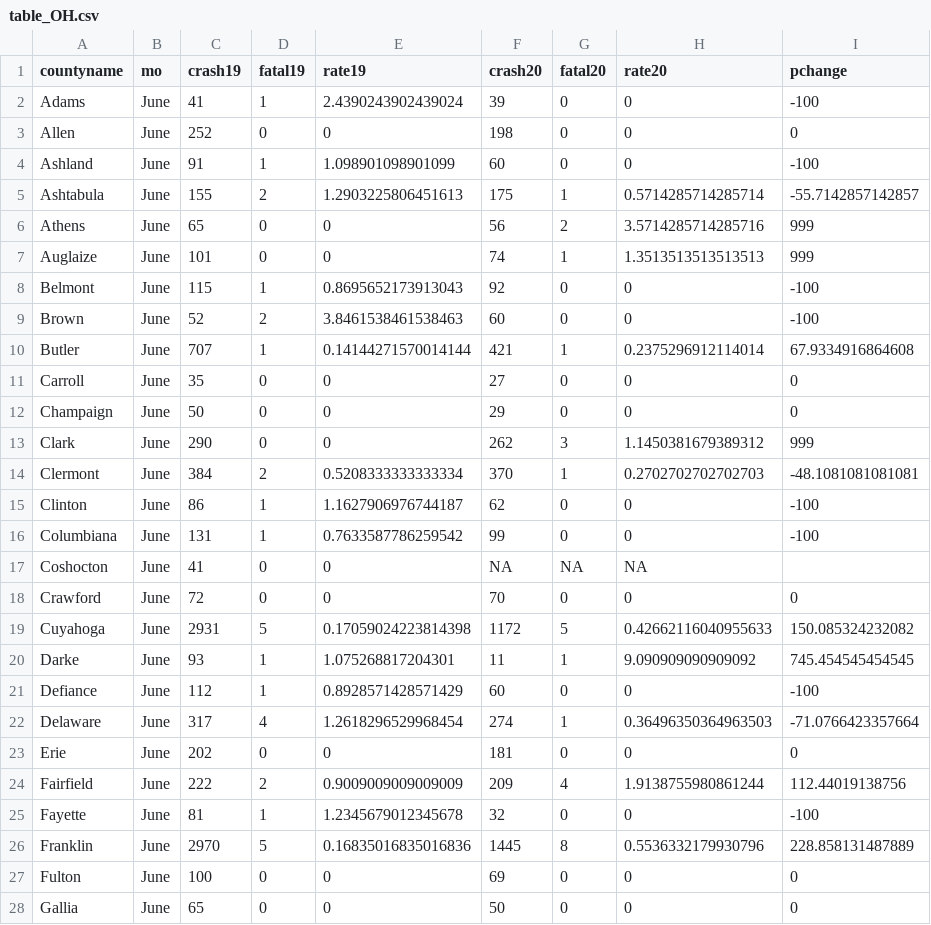
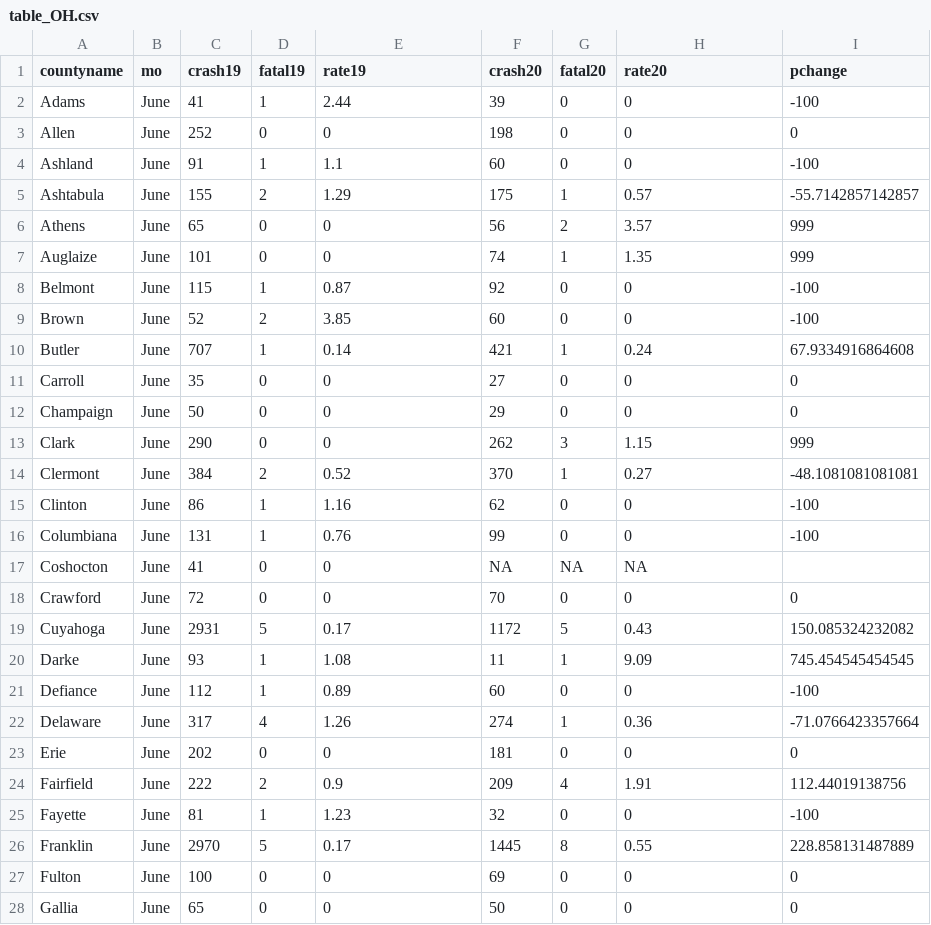
Before and after one commit to smlnlsn/crashometry_final, a CSV file: table_OH.csv, drawn as a sheet; only a part is shown; the diff covers the shown part only.

```diff
--- a/table_OH.csv
+++ b/table_OH.csv
@@ -1,27 +1,27 @@
 countyname,mo,crash19,fatal19,rate19,crash20,fatal20,rate20,pchange
-Adams,June,41,1,2.4390243902439024,39,0,0,-100
+Adams,June,41,1,2.44,39,0,0,-100
 Allen,June,252,0,0,198,0,0,0
-Ashland,June,91,1,1.098901098901099,60,0,0,-100
-Ashtabula,June,155,2,1.2903225806451613,175,1,0.5714285714285714,-55.7142857142857
-Athens,June,65,0,0,56,2,3.5714285714285716,999
-Auglaize,June,101,0,0,74,1,1.3513513513513513,999
-Belmont,June,115,1,0.8695652173913043,92,0,0,-100
-Brown,June,52,2,3.8461538461538463,60,0,0,-100
-Butler,June,707,1,0.14144271570014144,421,1,0.2375296912114014,67.9334916864608
+Ashland,June,91,1,1.1,60,0,0,-100
+Ashtabula,June,155,2,1.29,175,1,0.57,-55.7142857142857
+Athens,June,65,0,0,56,2,3.57,999
+Auglaize,June,101,0,0,74,1,1.35,999
+Belmont,June,115,1,0.87,92,0,0,-100
+Brown,June,52,2,3.85,60,0,0,-100
+Butler,June,707,1,0.14,421,1,0.24,67.9334916864608
 Carroll,June,35,0,0,27,0,0,0
 Champaign,June,50,0,0,29,0,0,0
-Clark,June,290,0,0,262,3,1.1450381679389312,999
-Clermont,June,384,2,0.5208333333333334,370,1,0.2702702702702703,-48.1081081081081
-Clinton,June,86,1,1.1627906976744187,62,0,0,-100
-Columbiana,June,131,1,0.7633587786259542,99,0,0,-100
+Clark,June,290,0,0,262,3,1.15,999
+Clermont,June,384,2,0.52,370,1,0.27,-48.1081081081081
+Clinton,June,86,1,1.16,62,0,0,-100
+Columbiana,June,131,1,0.76,99,0,0,-100
 Coshocton,June,41,0,0,NA,NA,NA,
 Crawford,June,72,0,0,70,0,0,0
-Cuyahoga,June,2931,5,0.17059024223814398,1172,5,0.42662116040955633,150.085324232082
-Darke,June,93,1,1.075268817204301,11,1,9.090909090909092,745.454545454545
-Defiance,June,112,1,0.8928571428571429,60,0,0,-100
-Delaware,June,317,4,1.2618296529968454,274,1,0.36496350364963503,-71.0766423357664
+Cuyahoga,June,2931,5,0.17,1172,5,0.43,150.085324232082
+Darke,June,93,1,1.08,11,1,9.09,745.454545454545
+Defiance,June,112,1,0.89,60,0,0,-100
+Delaware,June,317,4,1.26,274,1,0.36,-71.0766423357664
 Erie,June,202,0,0,181,0,0,0
-Fairfield,June,222,2,0.9009009009009009,209,4,1.9138755980861244,112.44019138756
-Fayette,June,81,1,1.2345679012345678,32,0,0,-100
-Franklin,June,2970,5,0.16835016835016836,1445,8,0.5536332179930796,228.858131487889
+Fairfield,June,222,2,0.9,209,4,1.91,112.44019138756
+Fayette,June,81,1,1.23,32,0,0,-100
+Franklin,June,2970,5,0.17,1445,8,0.55,228.858131487889
 Fulton,June,100,0,0,69,0,0,0
```
Also changed, not shown: 61 edited cells elsewhere in this file, table_AL.csv, table_FL.csv, 7 other files.
